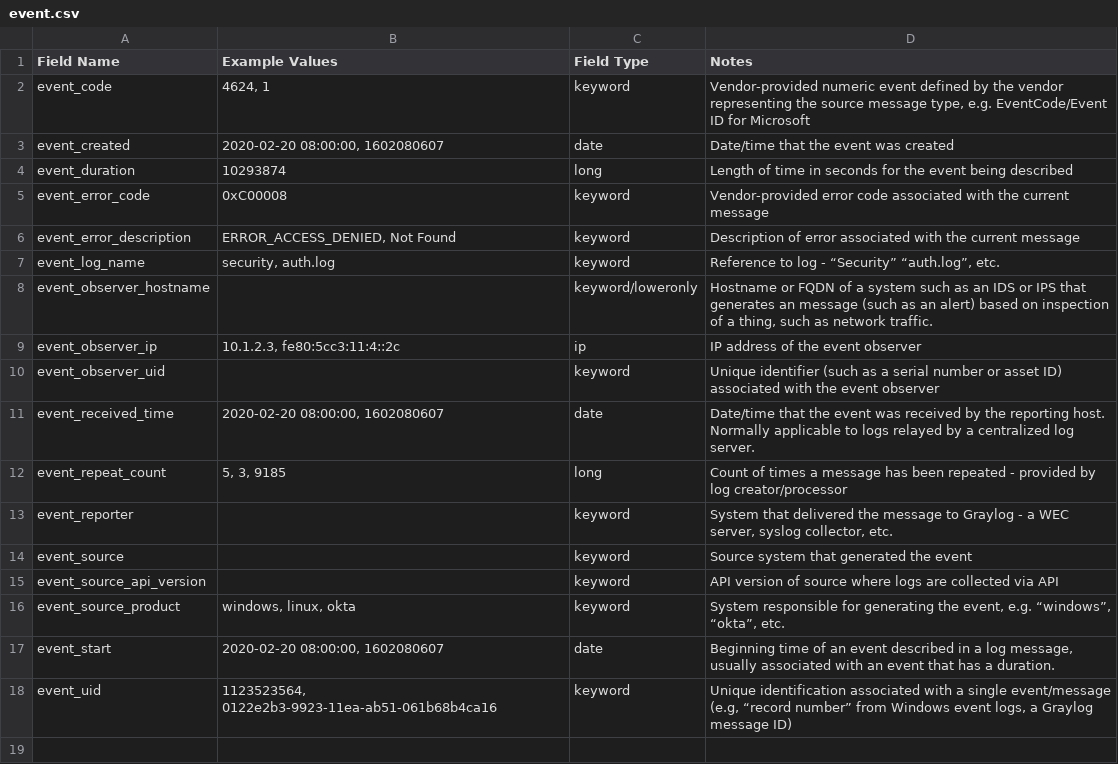
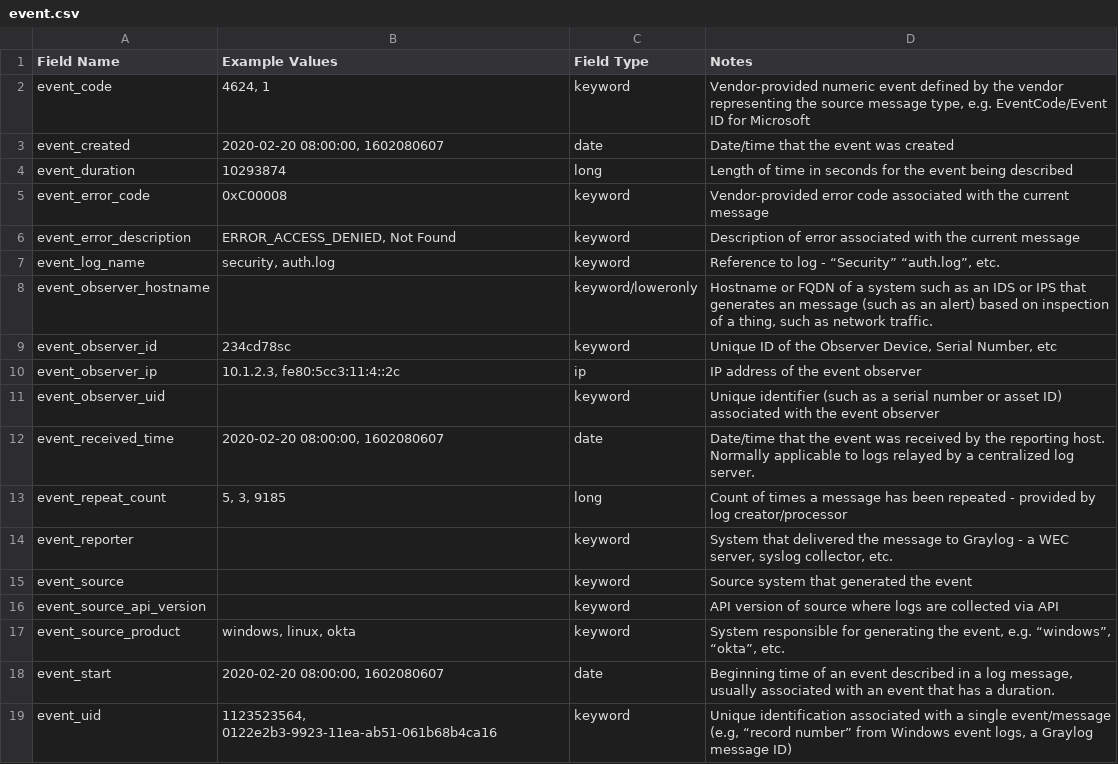
Before and after one commit to Graylog2/graylog-schema, a CSV file: source/schema/entities/event.csv, drawn as a sheet.

```diff
--- a/source/schema/entities/event.csv
+++ b/source/schema/entities/event.csv
@@ -8,2 +8,3 @@
 "event_observer_hostname",,"keyword/loweronly","Hostname or FQDN of a system such as an IDS or IPS that generates an message (such as an alert) based on inspection of a thing, such as network traffic."
+"event_observer_id","234cd78sc","keyword","Unique ID of the Observer Device, Serial Number, etc"
 "event_observer_ip","10.1.2.3, fe80:5cc3:11:4::2c","ip","IP address of the event observer"
```
Also changed, not shown: source/schema/entities/application.csv, source/schema/entities/destination.csv, 5 other files.
